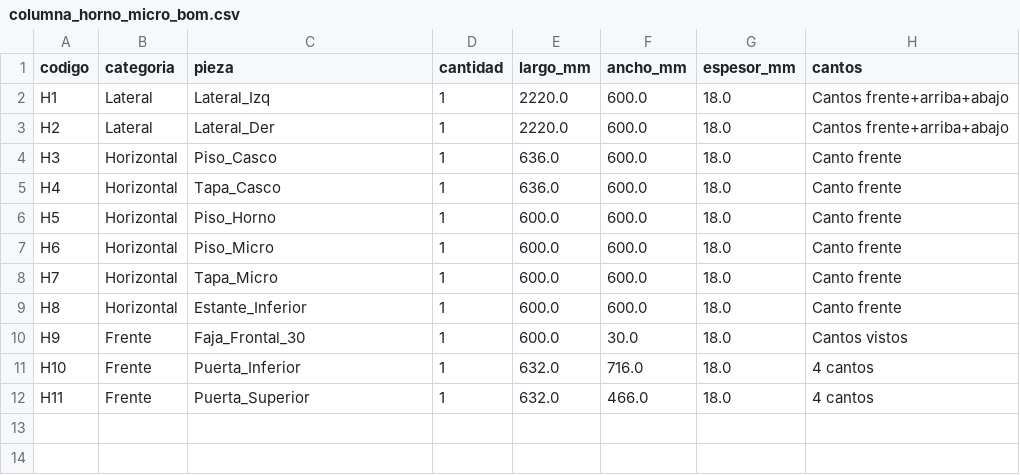
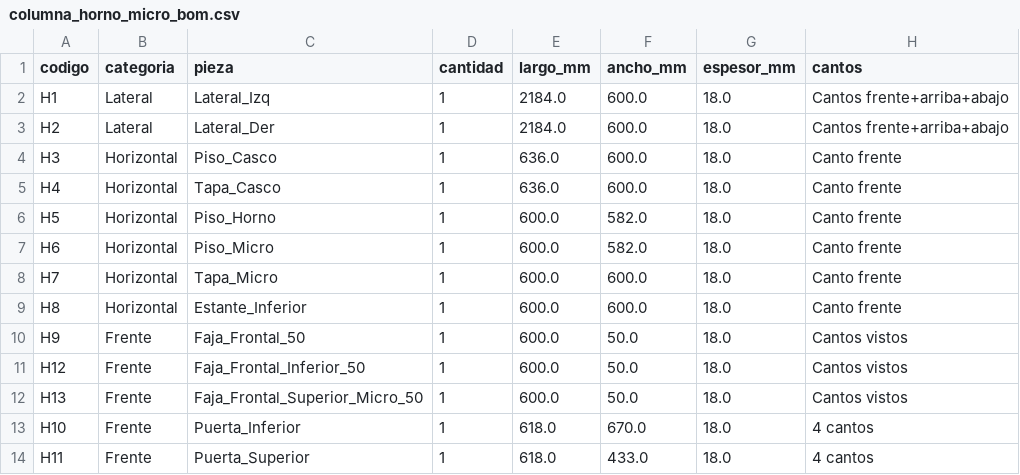
Before and after one commit to mgaitan/cads, a CSV file: columna_horno_micro_bom.csv, drawn as a sheet.

Commit message:
Ajusta mueble H: 3 fajas 50mm, solapes 9mm y flujo de screenshots

```diff
--- a/columna_horno_micro_bom.csv
+++ b/columna_horno_micro_bom.csv
@@ -1,12 +1,14 @@
 codigo,categoria,pieza,cantidad,largo_mm,ancho_mm,espesor_mm,cantos
-H1,Lateral,Lateral_Izq,1,2220.0,600.0,18.0,Cantos frente+arriba+abajo
-H2,Lateral,Lateral_Der,1,2220.0,600.0,18.0,Cantos frente+arriba+abajo
+H1,Lateral,Lateral_Izq,1,2184.0,600.0,18.0,Cantos frente+arriba+abajo
+H2,Lateral,Lateral_Der,1,2184.0,600.0,18.0,Cantos frente+arriba+abajo
 H3,Horizontal,Piso_Casco,1,636.0,600.0,18.0,Canto frente
 H4,Horizontal,Tapa_Casco,1,636.0,600.0,18.0,Canto frente
-H5,Horizontal,Piso_Horno,1,600.0,600.0,18.0,Canto frente
-H6,Horizontal,Piso_Micro,1,600.0,600.0,18.0,Canto frente
+H5,Horizontal,Piso_Horno,1,600.0,582.0,18.0,Canto frente
+H6,Horizontal,Piso_Micro,1,600.0,582.0,18.0,Canto frente
 H7,Horizontal,Tapa_Micro,1,600.0,600.0,18.0,Canto frente
 H8,Horizontal,Estante_Inferior,1,600.0,600.0,18.0,Canto frente
-H9,Frente,Faja_Frontal_30,1,600.0,30.0,18.0,Cantos vistos
-H10,Frente,Puerta_Inferior,1,632.0,716.0,18.0,4 cantos
-H11,Frente,Puerta_Superior,1,632.0,466.0,18.0,4 cantos
+H9,Frente,Faja_Frontal_50,1,600.0,50.0,18.0,Cantos vistos
+H12,Frente,Faja_Frontal_Inferior_50,1,600.0,50.0,18.0,Cantos vistos
+H13,Frente,Faja_Frontal_Superior_Micro_50,1,600.0,50.0,18.0,Cantos vistos
+H10,Frente,Puerta_Inferior,1,618.0,670.0,18.0,4 cantos
+H11,Frente,Puerta_Superior,1,618.0,433.0,18.0,4 cantos
```
Also changed, not shown: 10 other files.
